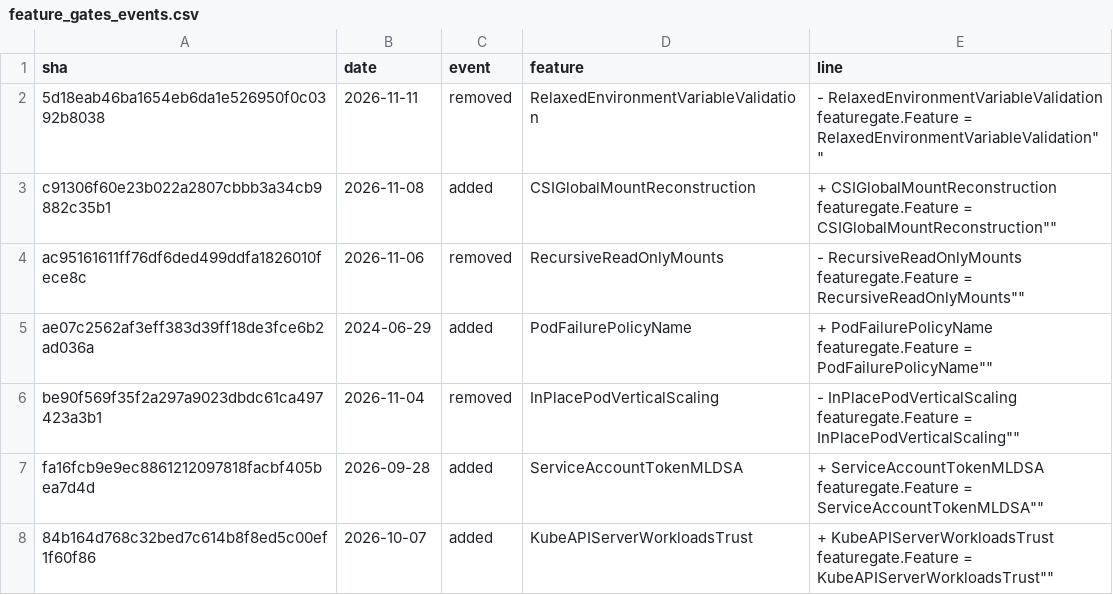
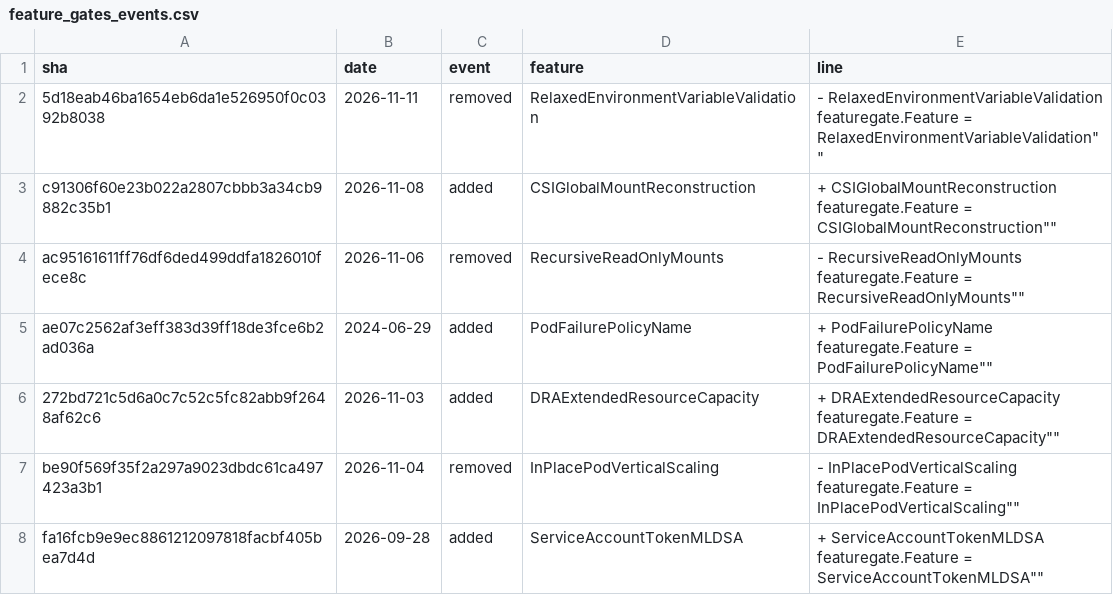
Before and after one commit to ternava/detog, a CSV file: static/data/feature_gates_events.csv, drawn as a sheet; only a part is shown; the shorter side is filled out with more unchanged rows.

```diff
--- a/static/data/feature_gates_events.csv
+++ b/static/data/feature_gates_events.csv
@@ -5,2 +5,3 @@ ac95161611ff76df6ded499ddfa1826010fece8c,2026-11-06,removed,RecursiveReadOnlyMou
 ae07c2562af3eff383d39ff18de3fce6b2ad036a,2024-06-29,added,PodFailurePolicyName,"+	PodFailurePolicyName featuregate.Feature = "PodFailurePolicyName""
+272bd721c5d6a0c7c52c5fc82abb9f2648af62c6,2026-11-03,added,DRAExtendedResourceCapacity,"+	DRAExtendedResourceCapacity featuregate.Feature = "DRAExtendedResourceCapacity""
 be90f569f35f2a297a9023dbdc61ca497423a3b1,2026-11-04,removed,InPlacePodVerticalScaling,"-	InPlacePodVerticalScaling featuregate.Feature = "InPlacePodVerticalScaling""
```
Also changed, not shown: 1 other file.
